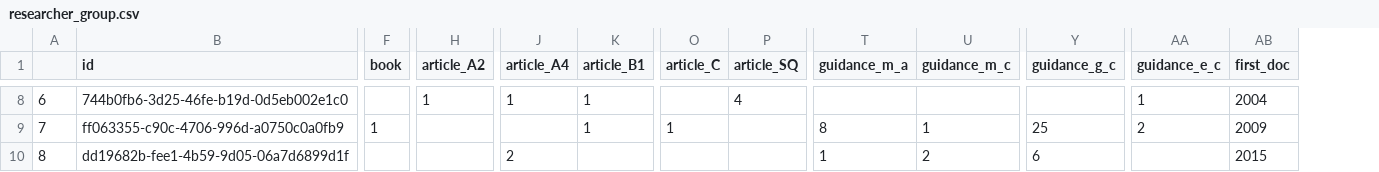
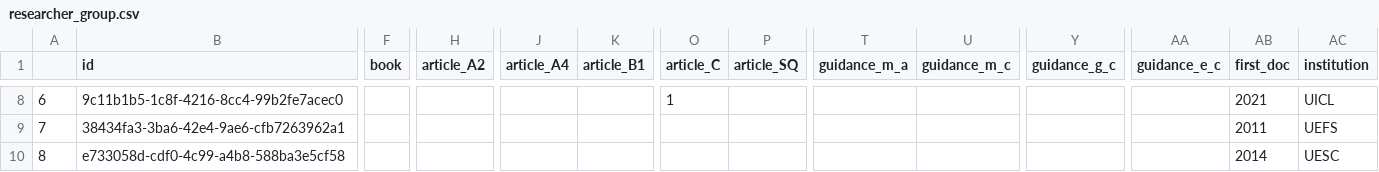
Before and after one commit to eduardojorge/back_end_simcc, a CSV file: Files/researcher_group.csv, drawn as a sheet; only a part is shown, gaps mark what is left out; the diff covers the shown part only; the diff names each change by its address in the sheet, - before the commit and + after, or states it on an @@ line.

```diff
--- a/Files/researcher_group.csv
+++ b/Files/researcher_group.csv
+column AC (institution), rows 8-10: UICL | UEFS | UESC
-B8 (id): 744b0fb6-3d25-46fe-b19d-0d5eb002e1c0
+B8 (id): 9c11b1b5-1c8f-4216-8cc4-99b2fe7acec0
-H8 (article_A2): 1
+H8 (article_A2): (empty)
-J8 (article_A4): 1
+J8 (article_A4): (empty)
-K8:K9 (article_B1): 1
+K8:K9 (article_B1): (empty)
-O8 (article_C): (empty)
+O8 (article_C): 1
-P8 (article_SQ): 4
+P8 (article_SQ): (empty)
-AA8 (guidance_e_c): 1
+AA8 (guidance_e_c): (empty)
-AB8 (first_doc): 2004
+AB8 (first_doc): 2021
-B9 (id): ff063355-c90c-4706-996d-a0750c0a0fb9
+B9 (id): 38434fa3-3ba6-42e4-9ae6-cfb7263962a1
-F9 (book): 1
+F9 (book): (empty)
-O9 (article_C): 1
+O9 (article_C): (empty)
-T9 (guidance_m_a): 8
+T9 (guidance_m_a): (empty)
-U9 (guidance_m_c): 1
+U9 (guidance_m_c): (empty)
-Y9 (guidance_g_c): 25
+Y9 (guidance_g_c): (empty)
-AA9 (guidance_e_c): 2
+AA9 (guidance_e_c): (empty)
-AB9 (first_doc): 2009
+AB9 (first_doc): 2011
-B10 (id): dd19682b-fee1-4b59-9d05-06a7d6899d1f
+B10 (id): e733058d-cdf0-4c99-a4b8-588ba3e5cf58
-J10 (article_A4): 2
+J10 (article_A4): (empty)
-T10 (guidance_m_a): 1
+T10 (guidance_m_a): (empty)
-U10 (guidance_m_c): 2
+U10 (guidance_m_c): (empty)
-Y10 (guidance_g_c): 6
+Y10 (guidance_g_c): (empty)
-AB10 (first_doc): 2015
+AB10 (first_doc): 2014
```
Also changed, not shown: 71 edited cells elsewhere in this file, 3 other files.
